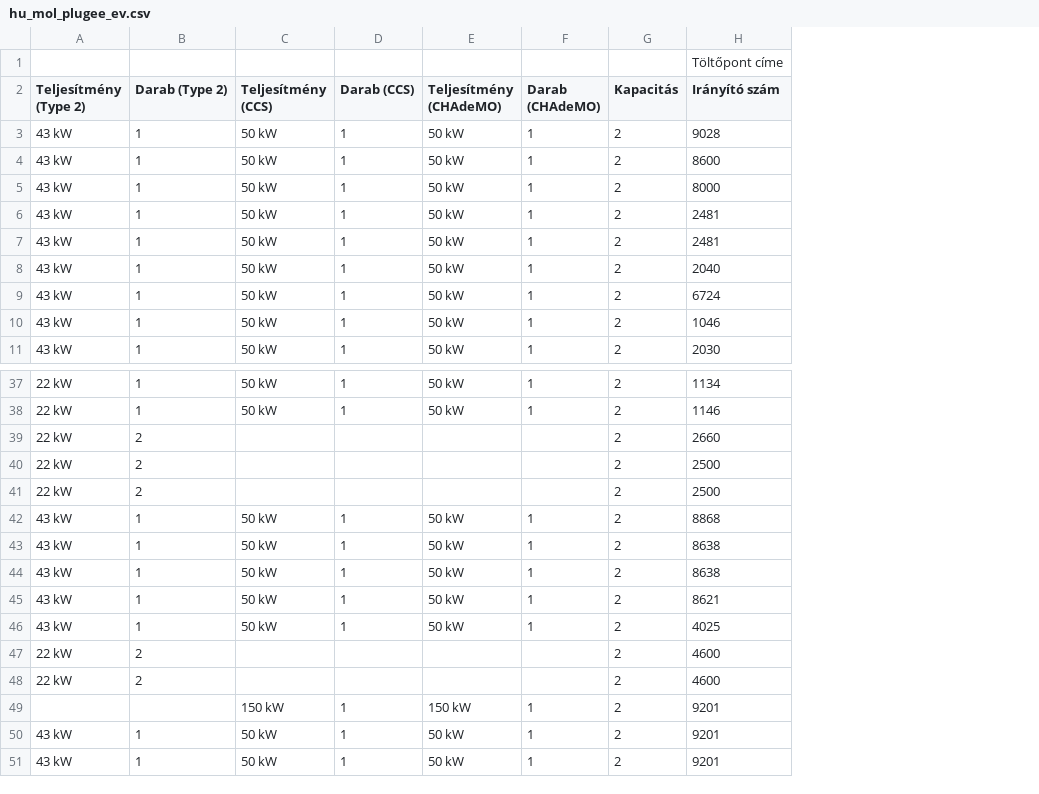
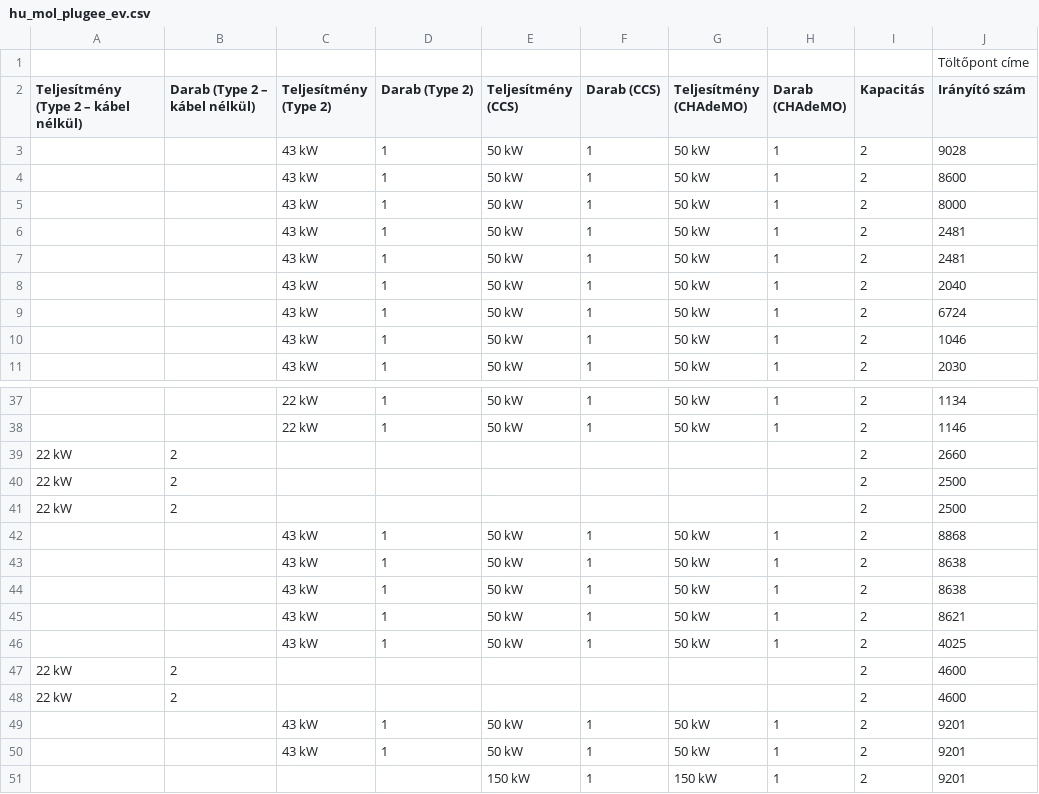
Before and after one commit to KAMI911/downloaddata, a CSV file: hu_mol_plugee_ev.csv, drawn as a sheet; only a part is shown, gaps mark what is left out; addresses are those after the commit; the diff names each change by its address in the sheet, - before the commit and + after, or states it on an @@ line.

Commit message:
MOL Plugee adatok frissítése és átrendezése
* Két új oszlop a kábel nem rendelkező töltőkhöz
* További töltőállomások

```diff
--- a/hu_mol_plugee_ev.csv
+++ b/hu_mol_plugee_ev.csv
+column A, row 2: Teljesítmény (Type 2 – kábel nélkül); rows 39-48: 22 kW | 22 kW | 22 kW |  |  |  |  |  | 22 kW | 22 kW
+column B (Darab (Type 2 – kábel nélkül)), rows 39-48: 2 | 2 | 2 |  |  |  |  |  | 2 | 2
-C39:C41 (Teljesítmény (Type 2)): 22 kW
+C39:C41 (Teljesítmény (Type 2)): (empty)
-D39:D41 (Darab (Type 2)): 2
+D39:D41 (Darab (Type 2)): (empty)
-C47:C48 (Teljesítmény (Type 2)): 22 kW
+C47:C48 (Teljesítmény (Type 2)): (empty)
-D47:D48 (Darab (Type 2)): 2
+D47:D48 (Darab (Type 2)): (empty)
-C49 (Teljesítmény (Type 2)): (empty)
+C49 (Teljesítmény (Type 2)): 43 kW
-D49 (Darab (Type 2)): (empty)
+D49 (Darab (Type 2)): 1
-E49 (Teljesítmény (CCS)): 150 kW
+E49 (Teljesítmény (CCS)): 50 kW
-G49 (Teljesítmény (CHAdeMO)): 150 kW
+G49 (Teljesítmény (CHAdeMO)): 50 kW
-C51 (Teljesítmény (Type 2)): 43 kW
+C51 (Teljesítmény (Type 2)): (empty)
-D51 (Darab (Type 2)): 1
+D51 (Darab (Type 2)): (empty)
-E51 (Teljesítmény (CCS)): 50 kW
+E51 (Teljesítmény (CCS)): 150 kW
-G51 (Teljesítmény (CHAdeMO)): 50 kW
+G51 (Teljesítmény (CHAdeMO)): 150 kW
```
Also changed, not shown: 1 other file.
